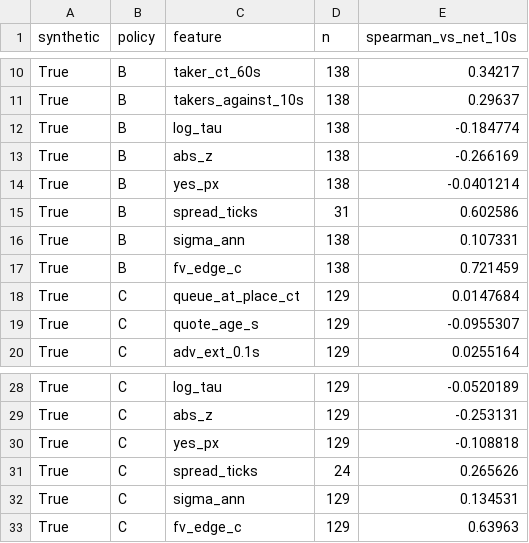
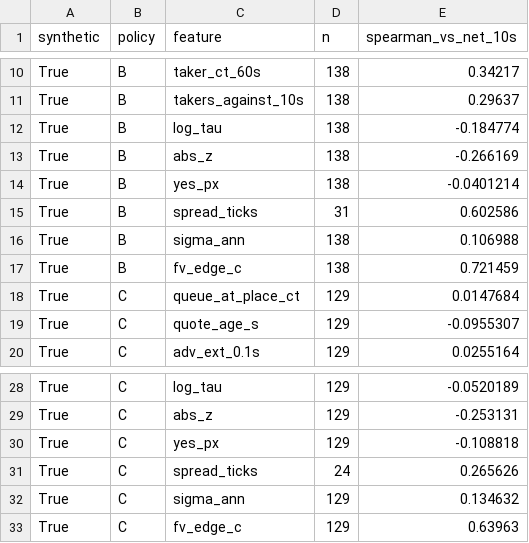
Before and after one commit to taranti1/delta-hedged, a CSV file: docs/research/synthetic_demo/e3/e3_toxicity_univariate.csv, drawn as a sheet; only a part is shown, gaps mark what is left out.

```diff
--- a/docs/research/synthetic_demo/e3/e3_toxicity_univariate.csv
+++ b/docs/research/synthetic_demo/e3/e3_toxicity_univariate.csv
@@ -15,3 +15,3 @@ True,B,yes_px,138,-0.0401214
 True,B,spread_ticks,31,0.602586
-True,B,sigma_ann,138,0.107331
+True,B,sigma_ann,138,0.106988
 True,B,fv_edge_c,138,0.721459
@@ -31,3 +31,3 @@ True,C,yes_px,129,-0.108818
 True,C,spread_ticks,24,0.265626
-True,C,sigma_ann,129,0.134531
+True,C,sigma_ann,129,0.134632
 True,C,fv_edge_c,129,0.63963
```
Also changed, not shown: docs/research/synthetic_demo/e3/e3_toxicity_oos_lift.csv, docs/research/synthetic_demo/e8/e8_taker_summary.csv, 47 other files.
